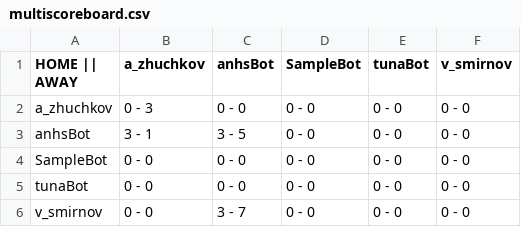
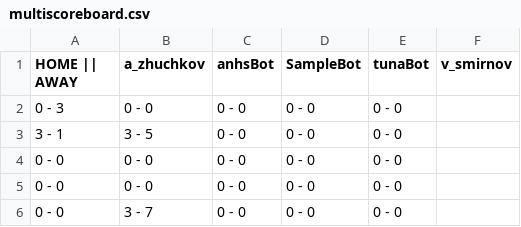
Before and after one commit to minhnguyen1312/ProjectSnakeAI, a CSV file: logs/multiscoreboard.csv, drawn as a sheet.

```diff
--- a/logs/multiscoreboard.csv
+++ b/logs/multiscoreboard.csv
@@ -1,6 +1,6 @@
 HOME || AWAY,a_zhuchkov,anhsBot,SampleBot,tunaBot,v_smirnov
-a_zhuchkov,0 - 3,0 - 0,0 - 0,0 - 0,0 - 0
-anhsBot,3 - 1,3 - 5,0 - 0,0 - 0,0 - 0
-SampleBot,0 - 0,0 - 0,0 - 0,0 - 0,0 - 0
-tunaBot,0 - 0,0 - 0,0 - 0,0 - 0,0 - 0
-v_smirnov,0 - 0,3 - 7,0 - 0,0 - 0,0 - 0
+0 - 3,0 - 0,0 - 0,0 - 0,0 - 0
+3 - 1,3 - 5,0 - 0,0 - 0,0 - 0
+0 - 0,0 - 0,0 - 0,0 - 0,0 - 0
+0 - 0,0 - 0,0 - 0,0 - 0,0 - 0
+0 - 0,3 - 7,0 - 0,0 - 0,0 - 0
```
Also changed, not shown: 2 other files.
